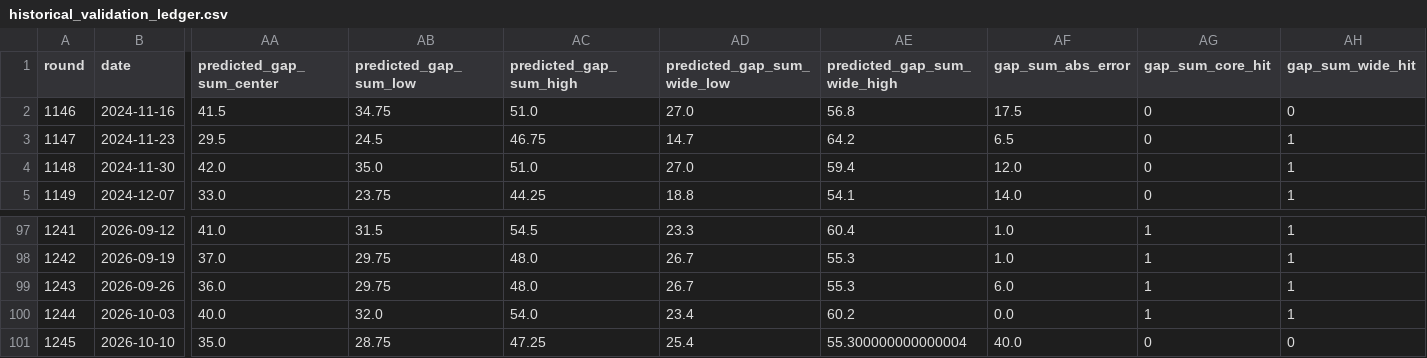
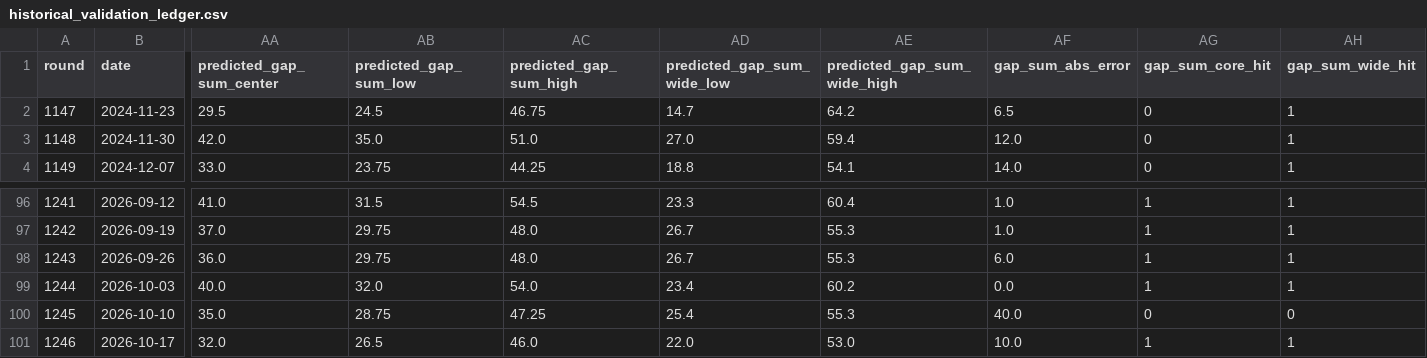
Before and after one commit to popfun79-arch/lotto-ai-app, a CSV file: reports/historical_validation_ledger.csv, drawn as a sheet; only a part is shown, gaps mark what is left out; removed rows and columns are numbered as before the commit, all else as after; rows hold the shown columns only; the diff names each change by its address in the sheet, - before the commit and + after, or states it on an @@ line.

```diff
--- a/reports/historical_validation_ledger.csv
+++ b/reports/historical_validation_ledger.csv
-row 2: 1146 | 2024-11-16 | 41.5 | 34.75 | 51.0 | 27.0 | 56.8 | 17.5 | 0 | 0
-AE100 (predicted_gap_sum_wide_high): 55.300000000000004
+AE100 (predicted_gap_sum_wide_high): 55.3
+row 101: 1246 | 2026-10-17 | 32.0 | 26.5 | 46.0 | 22.0 | 53.0 | 10.0 | 1 | 1
```
Also changed, not shown: data/lotto_all.csv, 2 other files.
